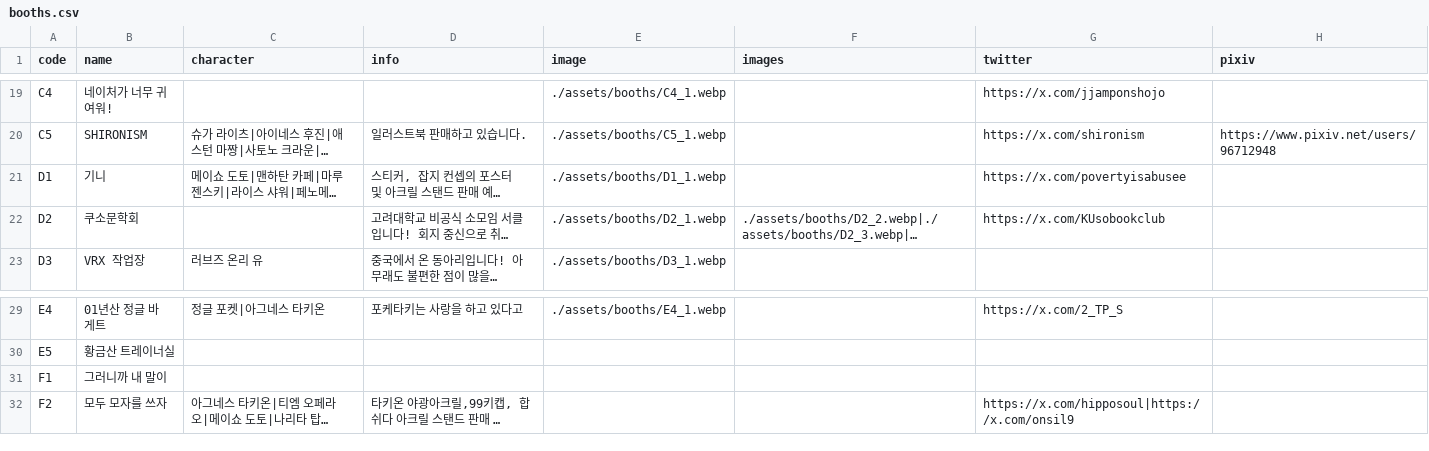
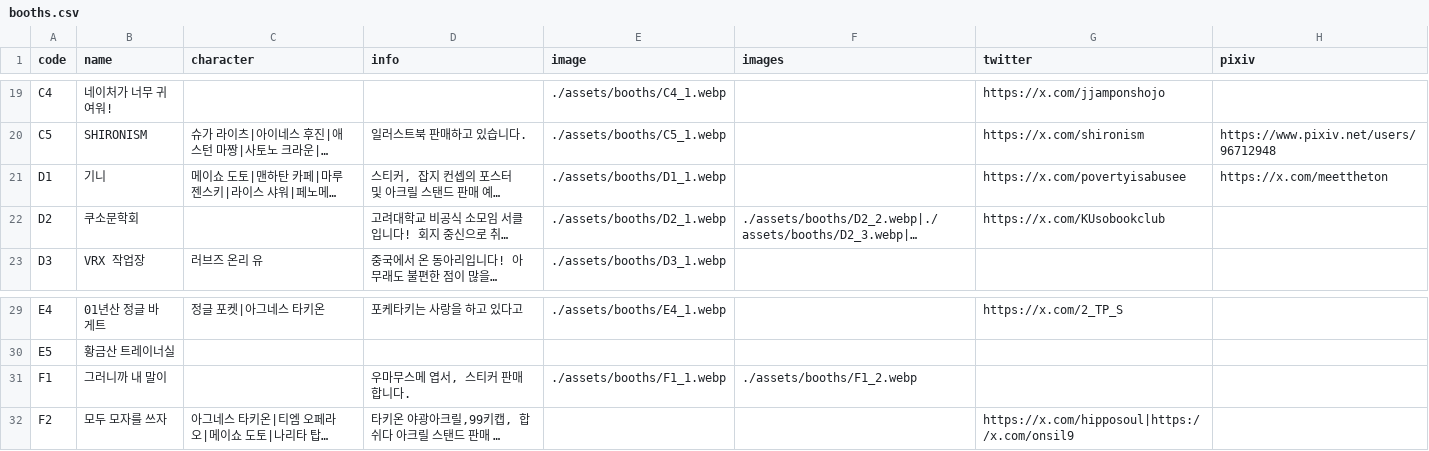
Before and after one commit to ccjy2181/uma-twinkle-fes-webinfo, a CSV file: data/booths.csv, drawn as a sheet; only a part is shown, gaps mark what is left out; long unchanged cells end in …; the diff names each change by its address in the sheet, - before the commit and + after, or states it on an @@ line.

```diff
--- a/data/booths.csv
+++ b/data/booths.csv
-H21 (pixiv): (empty)
+H21 (pixiv): https://x.com/meettheton
-D31 (info): (empty)
+D31 (info): 우마무스메 엽서, 스티커 판매합니다.
-E31 (image): (empty)
+E31 (image): ./assets/booths/F1_1.webp
-F31 (images): (empty)
+F31 (images): ./assets/booths/F1_2.webp
```
Also changed, not shown: 3 other files.
